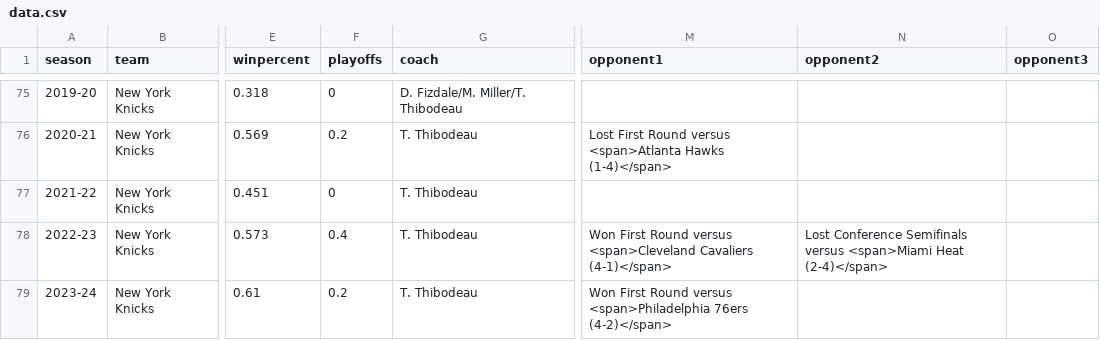
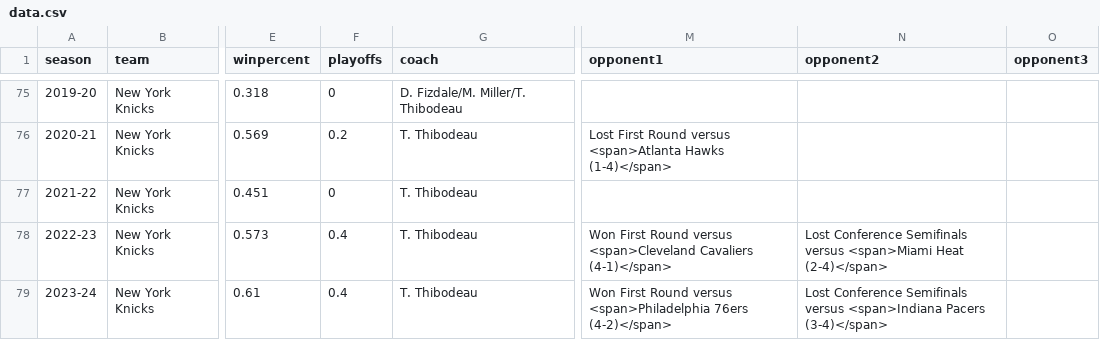
Before and after one commit to zacariias/nbahistory, a CSV file: teams/NYK/data.csv, drawn as a sheet; only a part is shown, gaps mark what is left out; the diff names each change by its address in the sheet, - before the commit and + after, or states it on an @@ line.

Commit message:
Update data.csv

```diff
--- a/teams/NYK/data.csv
+++ b/teams/NYK/data.csv
-F79 (playoffs): 0.2
+F79 (playoffs): 0.4
-N79 (opponent2): (empty)
+N79 (opponent2): Lost Conference Semifinals versus <span>Indiana Pacers (3-4)</span>
```
